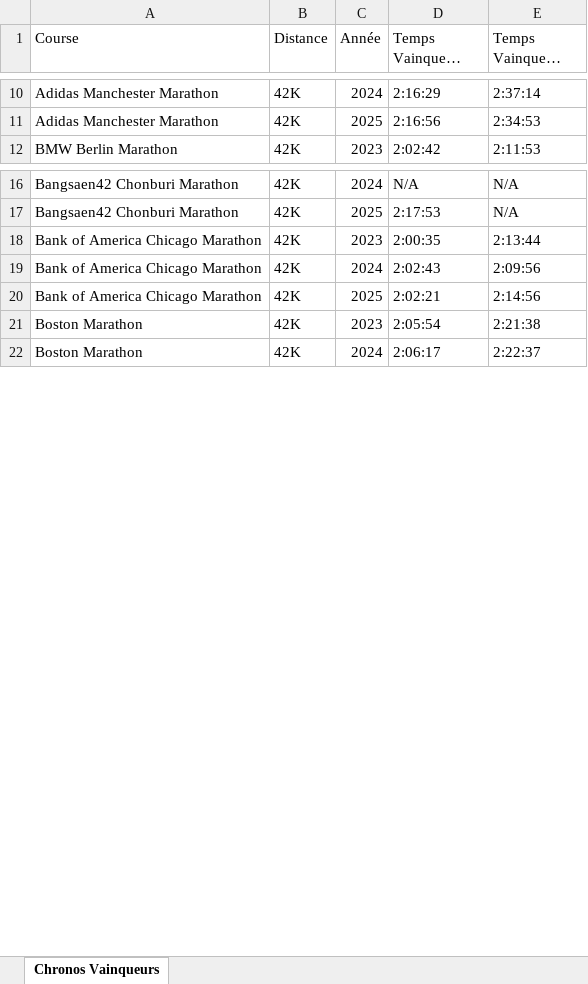
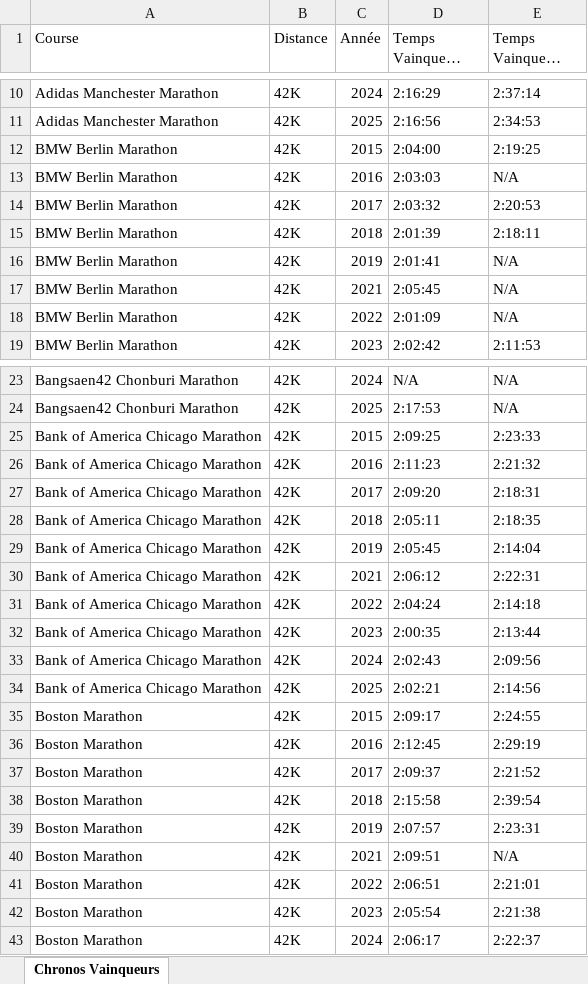
Before and after one commit to mathbrn/datapace-dashboard, an Excel workbook: Chronos_Vainqueurs.xlsx, sheet Chronos Vainqueurs, drawn as a sheet; only a part is shown, gaps mark what is left out; long unchanged cells end in …; values as stored, in another font and other column widths than the file's, no cell formats; the diff covers the shown part only; the diff names each change by its address in the sheet, - before the commit and + after, or states it on an @@ line.

```diff
--- a/Chronos_Vainqueurs.xlsx (sheet Chronos Vainqueurs)
+++ b/Chronos_Vainqueurs.xlsx (sheet Chronos Vainqueurs)
+row 12: BMW Berlin Marathon | 42K | 2015 | 2:04:00 | 2:19:25
+row 13: BMW Berlin Marathon | 42K | 2016 | 2:03:03 | N/A
+row 14: BMW Berlin Marathon | 42K | 2017 | 2:03:32 | 2:20:53
+row 15: BMW Berlin Marathon | 42K | 2018 | 2:01:39 | 2:18:11
+row 16: BMW Berlin Marathon | 42K | 2019 | 2:01:41 | N/A
+row 17: BMW Berlin Marathon | 42K | 2021 | 2:05:45 | N/A
+row 18: BMW Berlin Marathon | 42K | 2022 | 2:01:09 | N/A
+row 25: Bank of America Chicago Marathon | 42K | 2015 | 2:09:25 | 2:23:33
+row 26: Bank of America Chicago Marathon | 42K | 2016 | 2:11:23 | 2:21:32
+row 27: Bank of America Chicago Marathon | 42K | 2017 | 2:09:20 | 2:18:31
+row 28: Bank of America Chicago Marathon | 42K | 2018 | 2:05:11 | 2:18:35
+row 29: Bank of America Chicago Marathon | 42K | 2019 | 2:05:45 | 2:14:04
+row 30: Bank of America Chicago Marathon | 42K | 2021 | 2:06:12 | 2:22:31
+row 31: Bank of America Chicago Marathon | 42K | 2022 | 2:04:24 | 2:14:18
+row 35: Boston Marathon | 42K | 2015 | 2:09:17 | 2:24:55
+row 36: Boston Marathon | 42K | 2016 | 2:12:45 | 2:29:19
+row 37: Boston Marathon | 42K | 2017 | 2:09:37 | 2:21:52
+row 38: Boston Marathon | 42K | 2018 | 2:15:58 | 2:39:54
+row 39: Boston Marathon | 42K | 2019 | 2:07:57 | 2:23:31
+row 40: Boston Marathon | 42K | 2021 | 2:09:51 | N/A
+row 41: Boston Marathon | 42K | 2022 | 2:06:51 | 2:21:01
```
Also changed, not shown: 56 added rows elsewhere in this sheet, cell formats, 2 other files.
